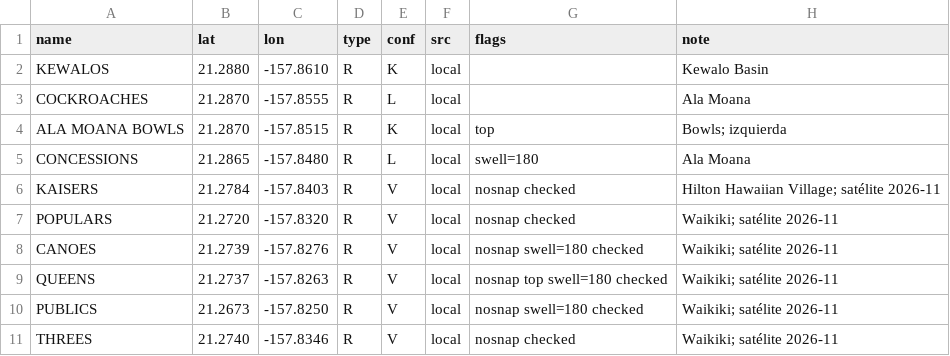
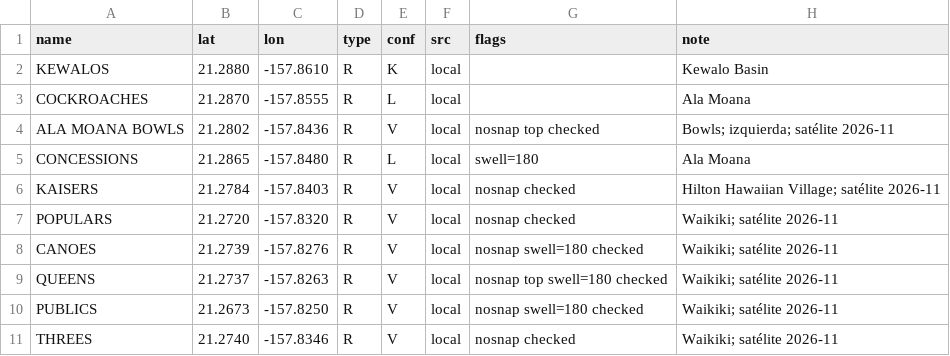
Before and after one commit to scgm11/surf-dawn-data, a CSV file: seeds/spots/US-HI-OAS.csv, drawn as a sheet; only a part is shown.

```diff
--- a/seeds/spots/US-HI-OAS.csv
+++ b/seeds/spots/US-HI-OAS.csv
@@ -3,3 +3,3 @@ KEWALOS,21.2880,-157.8610,R,K,local,,Kewalo Basin
 COCKROACHES,21.2870,-157.8555,R,L,local,,Ala Moana
-ALA MOANA BOWLS,21.2870,-157.8515,R,K,local,top,Bowls; izquierda
+ALA MOANA BOWLS,21.2802,-157.8436,R,V,local,nosnap top checked,Bowls; izquierda; satélite 2026-11
 CONCESSIONS,21.2865,-157.8480,R,L,local,swell=180,Ala Moana
```
Also changed, not shown: seeds/spots/US-MID.csv, seeds/spots/US-SC-GA.csv, 6 other files.
